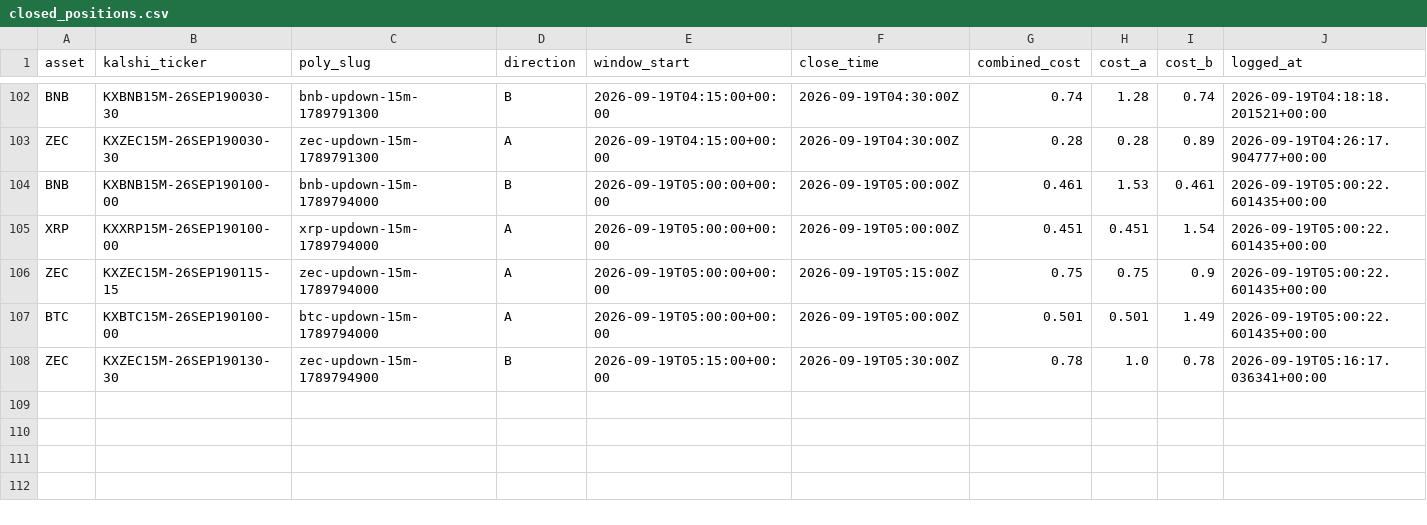
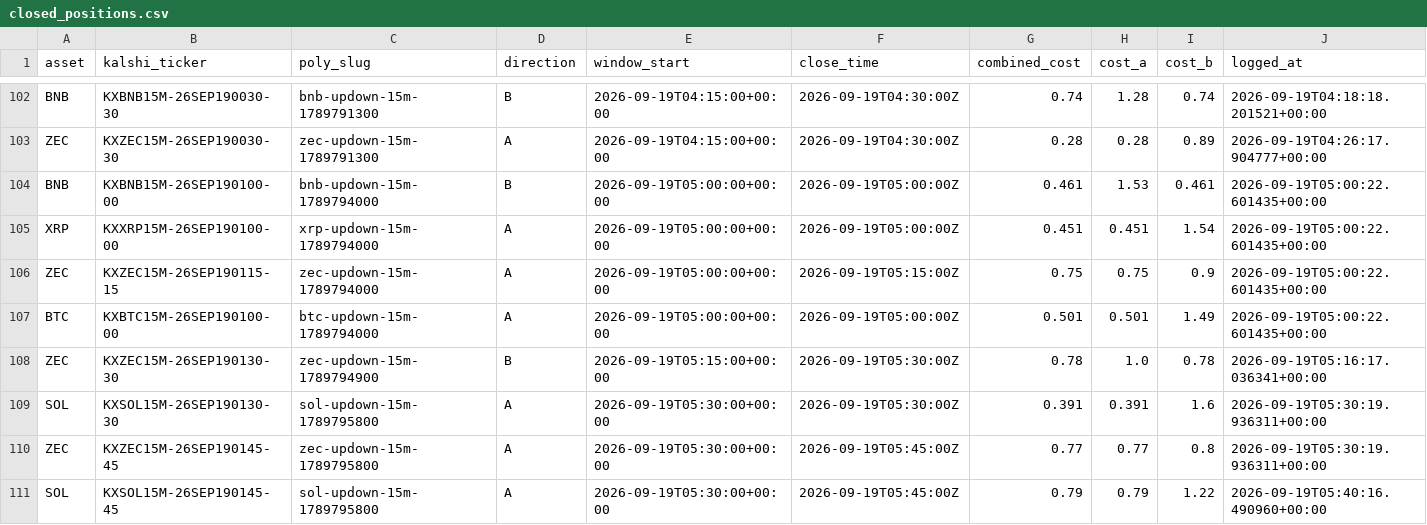
Before and after one commit to Prinxe-crypto/Gap-maker, a CSV file: closed_positions.csv, drawn as a sheet; only a part is shown, gaps mark what is left out; rows hold the shown columns only; the diff names each change by its address in the sheet, - before the commit and + after, or states it on an @@ line.

```diff
--- a/closed_positions.csv
+++ b/closed_positions.csv
+row 109: SOL | KXSOL15M-26SEP190130-30 | sol-updown-15m-1789795800 | A | 2026-09-19T05:30:00+00:00 | 2026-09-19T05:30:00Z | 0.391 | 0.391 | 1.6 | 2026-09-19T05:30:19.936311+00:00
+row 110: ZEC | KXZEC15M-26SEP190145-45 | zec-updown-15m-1789795800 | A | 2026-09-19T05:30:00+00:00 | 2026-09-19T05:45:00Z | 0.77 | 0.77 | 0.8 | 2026-09-19T05:30:19.936311+00:00
+row 111: SOL | KXSOL15M-26SEP190145-45 | sol-updown-15m-1789795800 | A | 2026-09-19T05:30:00+00:00 | 2026-09-19T05:45:00Z | 0.79 | 0.79 | 1.22 | 2026-09-19T05:40:16.490960+00:00
```
Also changed, not shown: open_positions.csv.
